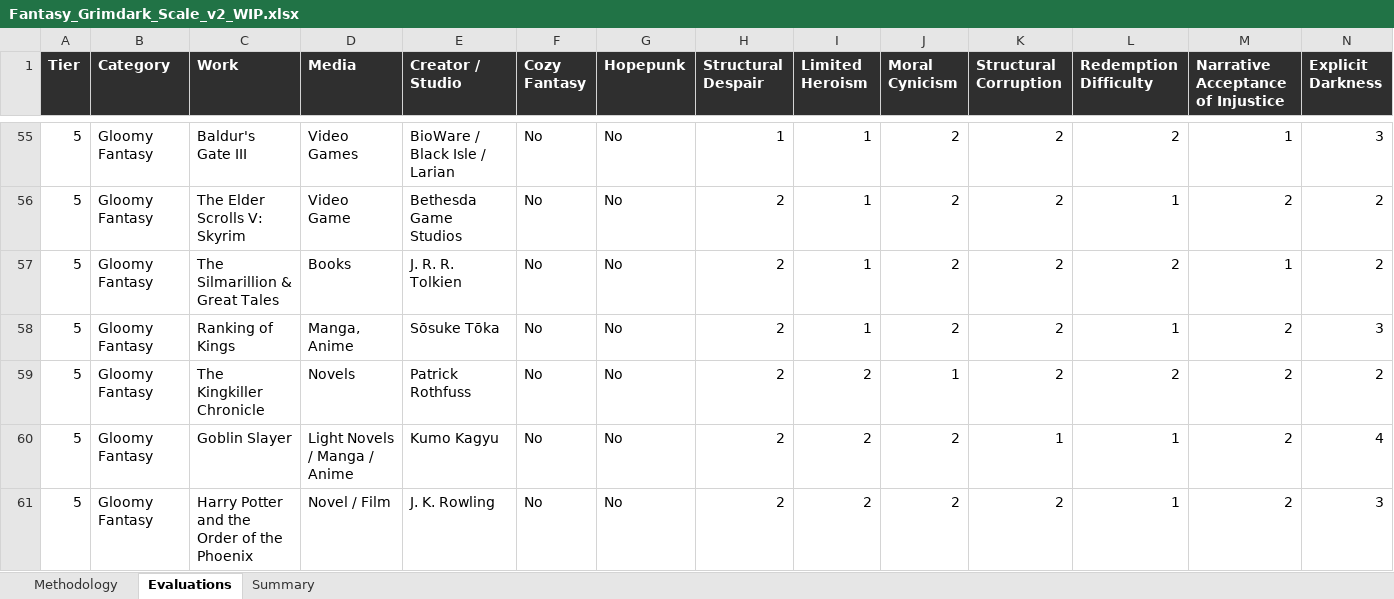
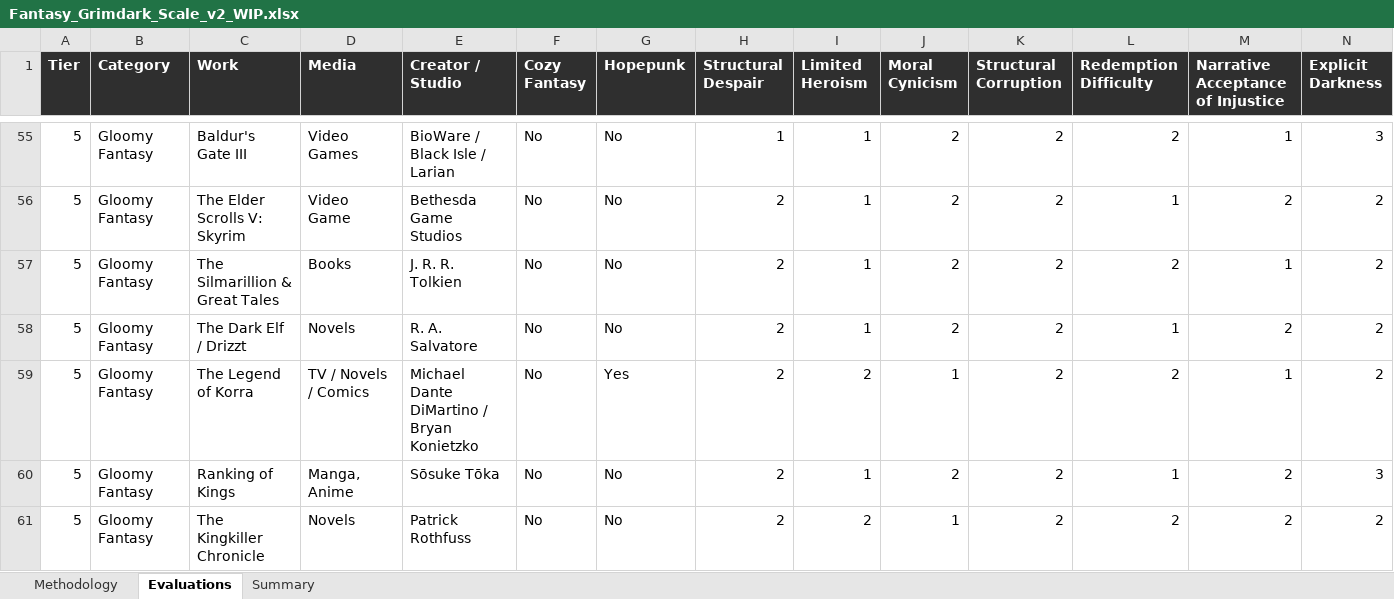
Before and after one commit to refo44/fantasy-darkness-scale, an Excel workbook: Fantasy_Grimdark_Scale_v2_WIP.xlsx, sheet Evaluations, drawn as a sheet; only a part is shown, gaps mark what is left out; the shorter side is filled out with more unchanged rows; values as stored, in another font and other column widths than the file's, no borders; rows hold the shown columns only; the diff names each change by its address in the sheet, - before the commit and + after, or states it on an @@ line.

```diff
--- a/Fantasy_Grimdark_Scale_v2_WIP.xlsx (sheet Evaluations)
+++ b/Fantasy_Grimdark_Scale_v2_WIP.xlsx (sheet Evaluations)
+row 58: 5 | Gloomy Fantasy | The Dark Elf / Drizzt | Novels | R. A. Salvatore | No | No | 2 | 1 | 2 | 2 | 1 | 2 | 2
+row 59: 5 | Gloomy Fantasy | The Legend of Korra | TV / Novels / Comics | Michael Dante DiMartino / Bryan Konietzko | No | Yes | 2 | 2 | 1 | 2 | 2 | 1 | 2
```
Also changed, not shown: sheet Summary, 2 other files.
